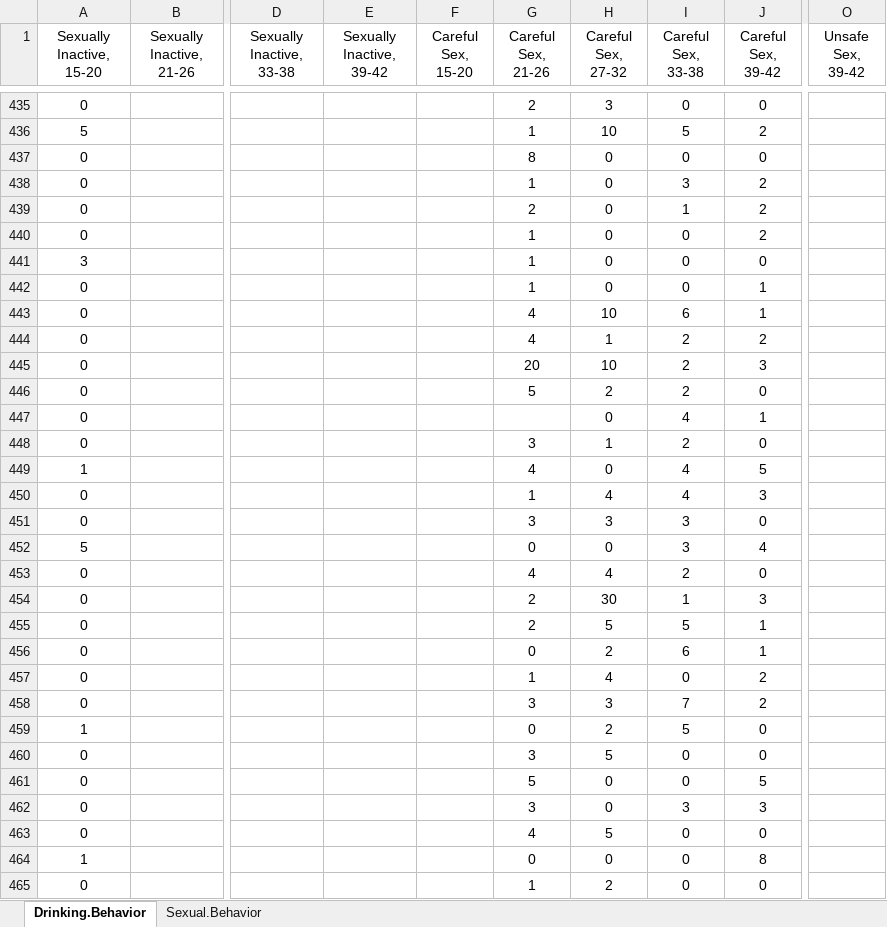
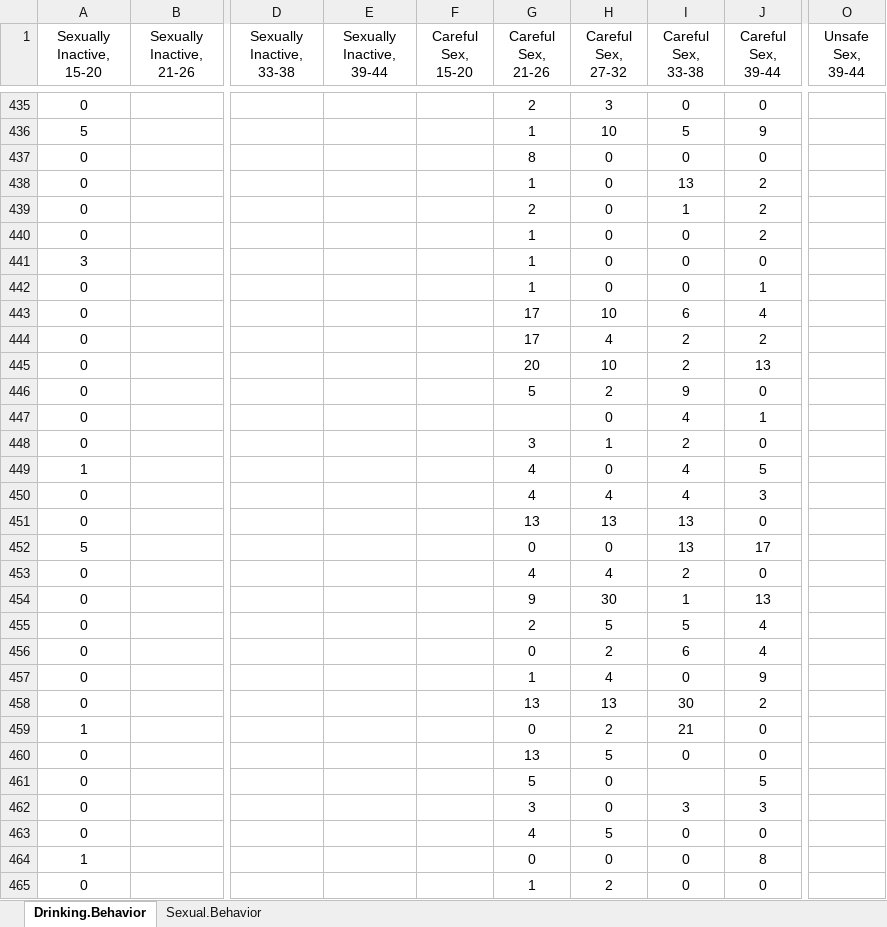
Before and after one commit to rezayas/SimulationDataVisualization, an Excel workbook: 16. Safe Sex Histograms/Data.For.Histograms.xlsx, sheet Drinking.Behavior, drawn as a sheet; only a part is shown, gaps mark what is left out; values as stored, in another font and other column widths than the file's, no borders; the diff covers the shown part only; the diff names each change by its address in the sheet, - before the commit and + after, or states it on an @@ line.

Commit message:
minor edits for new data

```diff
--- a/16. Safe Sex Histograms/Data.For.Histograms.xlsx (sheet Drinking.Behavior)
+++ b/16. Safe Sex Histograms/Data.For.Histograms.xlsx (sheet Drinking.Behavior)
-E1: Sexually Inactive, 39-42
+E1: Sexually Inactive, 39-44
-J1: Careful Sex, 39-42
+J1: Careful Sex, 39-44
-O1: Unsafe Sex, 39-42
+O1: Unsafe Sex, 39-44
-J436 (Careful Sex, 39-44): 2
+J436 (Careful Sex, 39-44): 9
-I438 (Careful Sex, 33-38): 3
+I438 (Careful Sex, 33-38): 13
-G443:G444 (Careful Sex, 21-26): 4
+G443:G444 (Careful Sex, 21-26): 17
-J443 (Careful Sex, 39-44): 1
+J443 (Careful Sex, 39-44): 4
-H444 (Careful Sex, 27-32): 1
+H444 (Careful Sex, 27-32): 4
-J445 (Careful Sex, 39-44): 3
+J445 (Careful Sex, 39-44): 13
-I446 (Careful Sex, 33-38): 2
+I446 (Careful Sex, 33-38): 9
-G450 (Careful Sex, 21-26): 1
+G450 (Careful Sex, 21-26): 4
-G451 (Careful Sex, 21-26): 3
+G451 (Careful Sex, 21-26): 13
-H451 (Careful Sex, 27-32): 3
+H451 (Careful Sex, 27-32): 13
-I451:I452 (Careful Sex, 33-38): 3
+I451:I452 (Careful Sex, 33-38): 13
-J452 (Careful Sex, 39-44): 4
+J452 (Careful Sex, 39-44): 17
-G454 (Careful Sex, 21-26): 2
+G454 (Careful Sex, 21-26): 9
-J454 (Careful Sex, 39-44): 3
+J454 (Careful Sex, 39-44): 13
-J455:J456 (Careful Sex, 39-44): 1
+J455:J456 (Careful Sex, 39-44): 4
-J457 (Careful Sex, 39-44): 2
+J457 (Careful Sex, 39-44): 9
-G458 (Careful Sex, 21-26): 3
+G458 (Careful Sex, 21-26): 13
-H458 (Careful Sex, 27-32): 3
+H458 (Careful Sex, 27-32): 13
-I458 (Careful Sex, 33-38): 7
+I458 (Careful Sex, 33-38): 30
-I459 (Careful Sex, 33-38): 5
+I459 (Careful Sex, 33-38): 21
-G460 (Careful Sex, 21-26): 3
+G460 (Careful Sex, 21-26): 13
-I461 (Careful Sex, 33-38): 0
+I461 (Careful Sex, 33-38): (empty)
```
Also changed, not shown: 18 added rows, 18 removed rows, 10 moved rows and 1007 edited cells elsewhere in this sheet, 4 other files.
